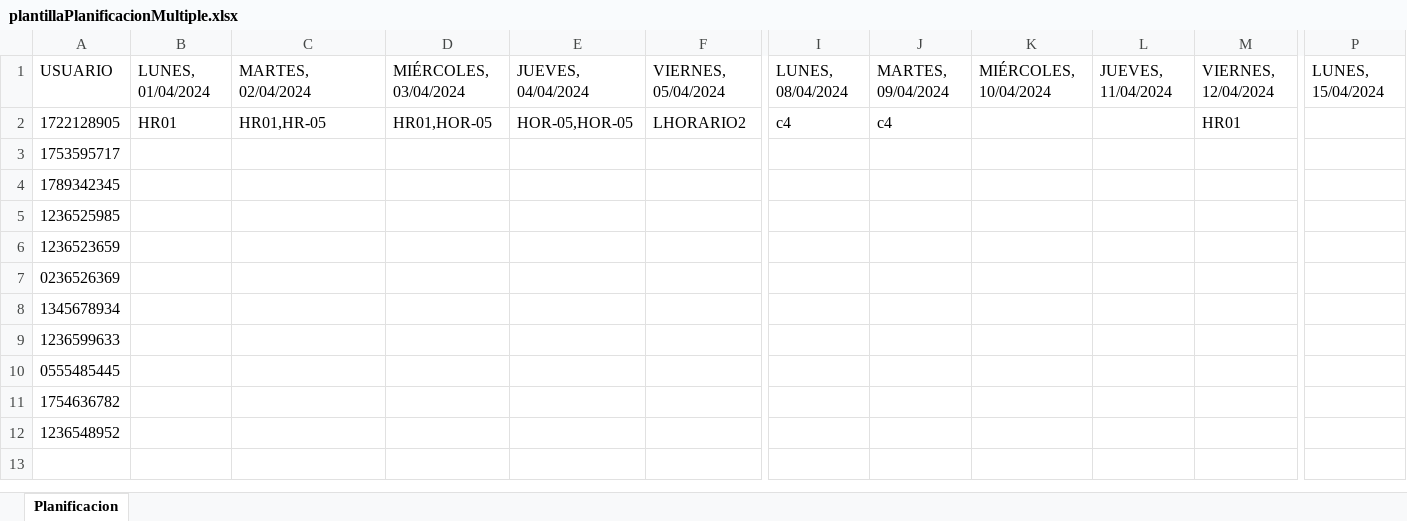
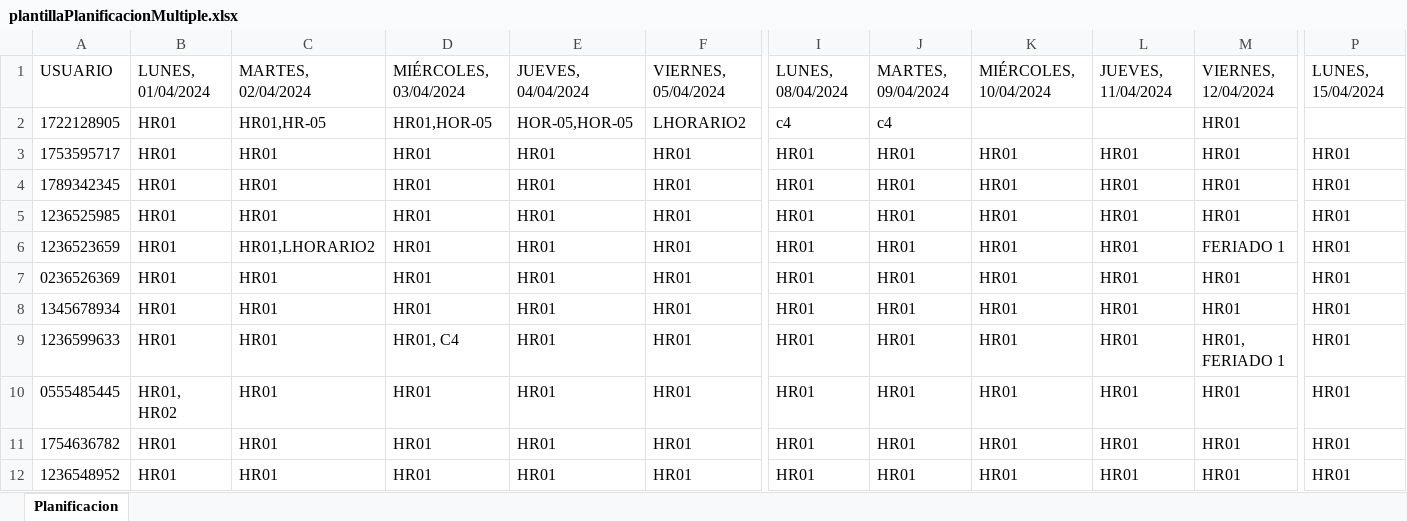
Before and after one commit to CP-Avances/FullTime4.0, an Excel workbook: servidor/leerPlantillas/plantillaPlanificacionMultiple.xlsx, sheet Planificacion, drawn as a sheet; only a part is shown, gaps mark what is left out; values as stored, in another font and other column widths than the file's, no borders; removed rows and columns are numbered as before the commit, all else as after; rows hold the shown columns only; the diff names each change by its address in the sheet, - before the commit and + after, or states it on an @@ line.

Commit message:
Modificar registro de planificaciones y consulta de planificaciones

```diff
--- a/servidor/leerPlantillas/plantillaPlanificacionMultiple.xlsx (sheet Planificacion)
+++ b/servidor/leerPlantillas/plantillaPlanificacionMultiple.xlsx (sheet Planificacion)
-row 3: 1753595717
-row 4: 1789342345
-row 5: 1236525985
-row 6: 1236523659
-row 7: 0236526369
-row 8: 1345678934
-row 9: 1236599633
-row 10: 0555485445
-row 11: 1754636782
-row 12: 1236548952
+row 3: 1753595717 | HR01 | HR01 | HR01 | HR01 | HR01 | HR01 | HR01 | HR01 | HR01 | HR01 | HR01
+row 4: 1789342345 | HR01 | HR01 | HR01 | HR01 | HR01 | HR01 | HR01 | HR01 | HR01 | HR01 | HR01
+row 5: 1236525985 | HR01 | HR01 | HR01 | HR01 | HR01 | HR01 | HR01 | HR01 | HR01 | HR01 | HR01
+row 6: 1236523659 | HR01 | HR01,LHORARIO2 | HR01 | HR01 | HR01 | HR01 | HR01 | HR01 | HR01 | FERIADO 1 | HR01
+row 7: 0236526369 | HR01 | HR01 | HR01 | HR01 | HR01 | HR01 | HR01 | HR01 | HR01 | HR01 | HR01
+row 8: 1345678934 | HR01 | HR01 | HR01 | HR01 | HR01 | HR01 | HR01 | HR01 | HR01 | HR01 | HR01
+row 9: 1236599633 | HR01 | HR01 | HR01, C4 | HR01 | HR01 | HR01 | HR01 | HR01 | HR01 | HR01, FERIADO 1 | HR01
+row 10: 0555485445 | HR01, HR02 | HR01 | HR01 | HR01 | HR01 | HR01 | HR01 | HR01 | HR01 | HR01 | HR01
+row 11: 1754636782 | HR01 | HR01 | HR01 | HR01 | HR01 | HR01 | HR01 | HR01 | HR01 | HR01 | HR01
+row 12: 1236548952 | HR01 | HR01 | HR01 | HR01 | HR01 | HR01 | HR01 | HR01 | HR01 | HR01 | HR01
```
Also changed, not shown: 4 other files.
